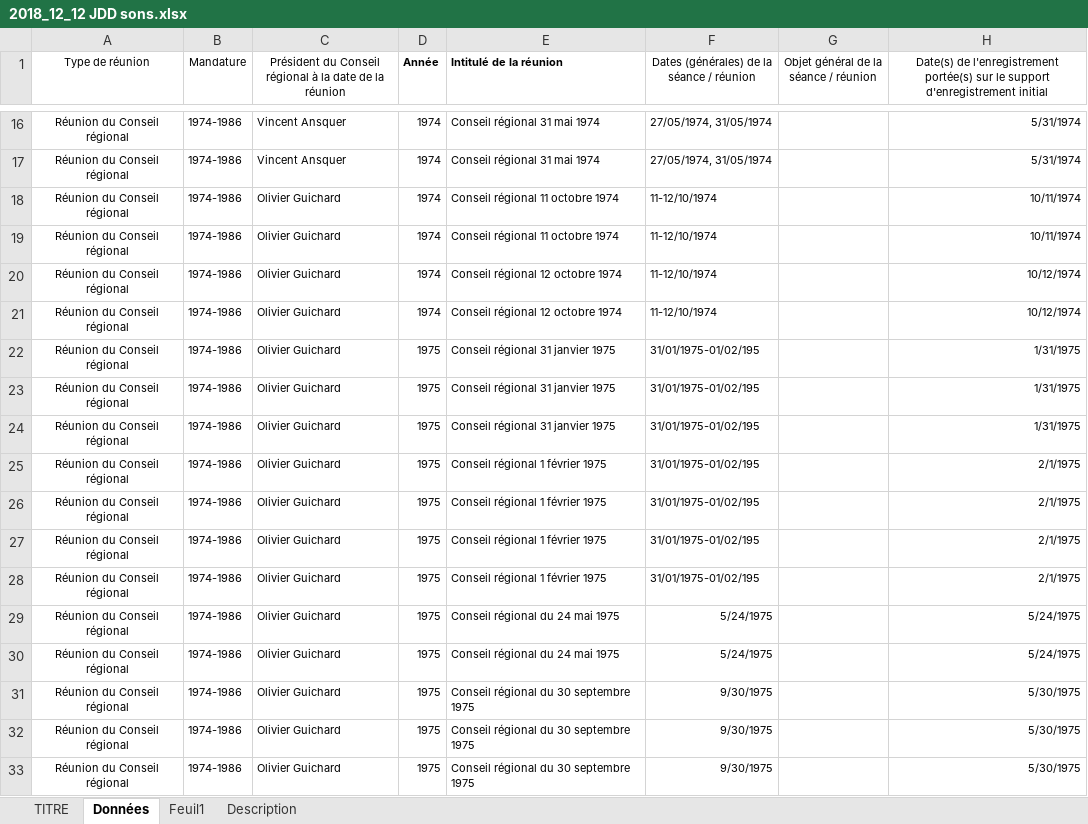
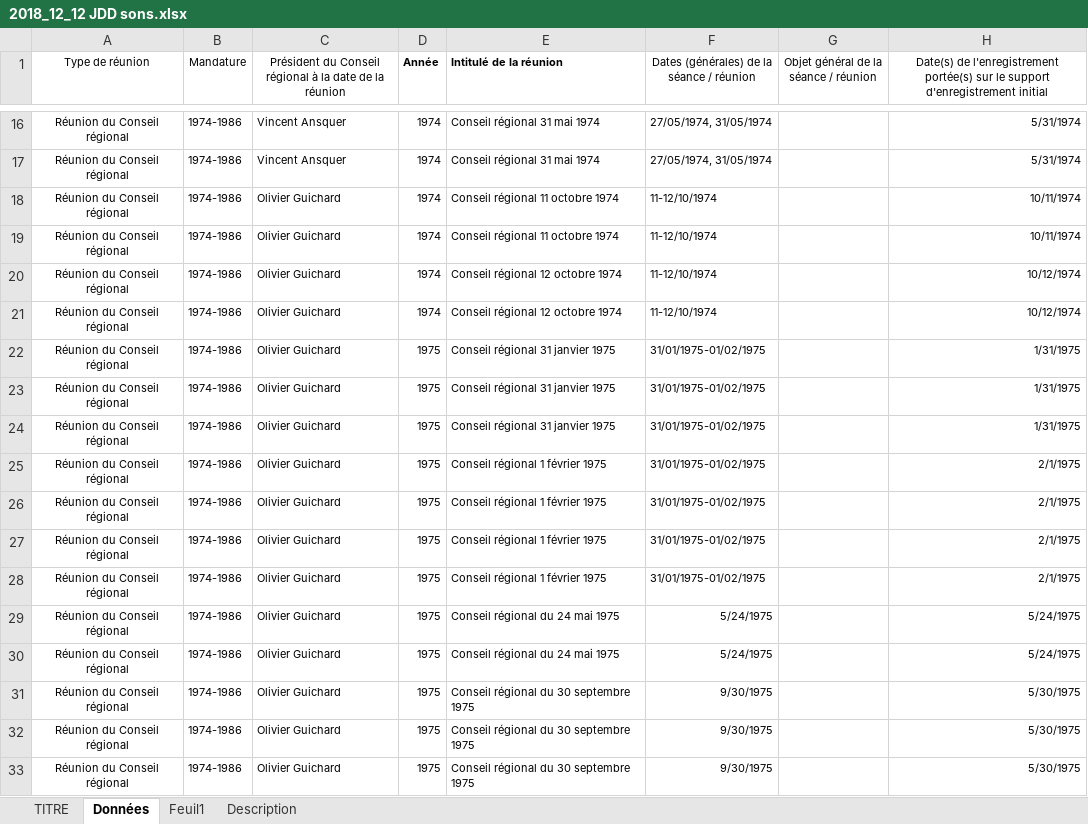
Before and after one commit to mperreir/HyblabDDJ2019, an Excel workbook: region-pdl-audio/api/data/2018_12_12 JDD sons.xlsx, sheet Données, drawn as a sheet; only a part is shown, gaps mark what is left out; values as stored, in another font and other column widths than the file's, no borders; the diff names each change by its address in the sheet, - before the commit and + after, or states it on an @@ line.

Commit message:
Modification fichier de données

```diff
--- a/region-pdl-audio/api/data/2018_12_12 JDD sons.xlsx (sheet Données)
+++ b/region-pdl-audio/api/data/2018_12_12 JDD sons.xlsx (sheet Données)
-F22:F28: 31/01/1975-01/02/195
+F22:F28: 31/01/1975-01/02/1975
```
